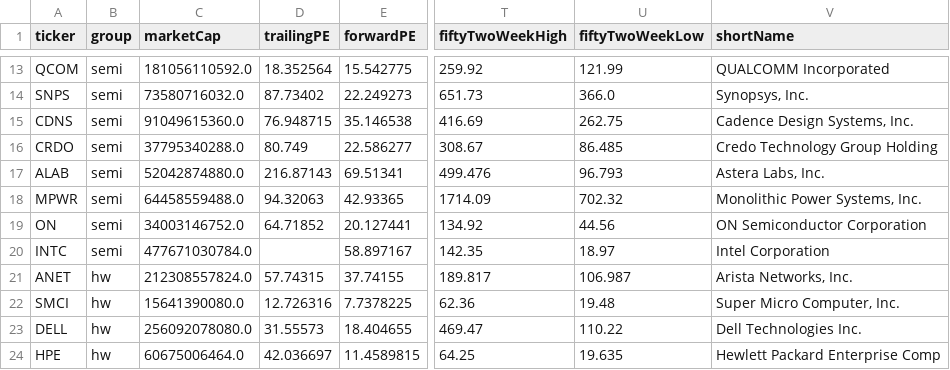
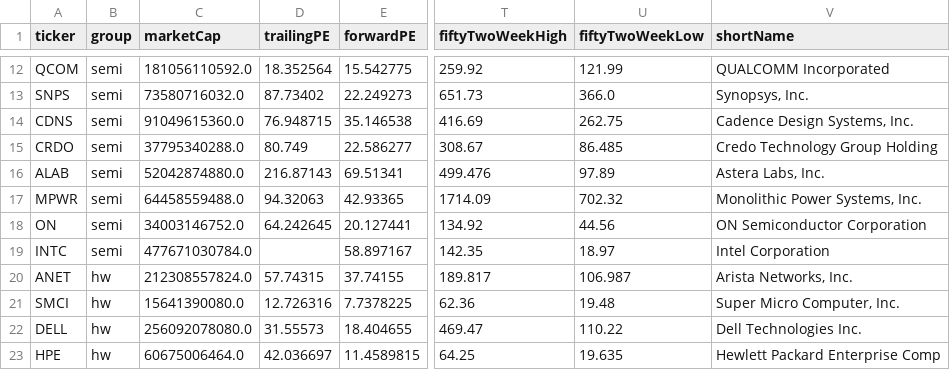
Before and after one commit to huczchen-max/vbt-data, a CSV file: data/fundamentals.csv, drawn as a sheet; only a part is shown, gaps mark what is left out; addresses are those after the commit; the diff covers the shown part only; the diff names each change by its address in the sheet, - before the commit and + after, or states it on an @@ line.

```diff
--- a/data/fundamentals.csv
+++ b/data/fundamentals.csv
-U16 (fiftyTwoWeekLow): 96.793
+U16 (fiftyTwoWeekLow): 97.89
-D18 (trailingPE): 64.71852
+D18 (trailingPE): 64.242645
```
Also changed, not shown: 1 removed row and 18 edited cells elsewhere in this file, 2 other files.
